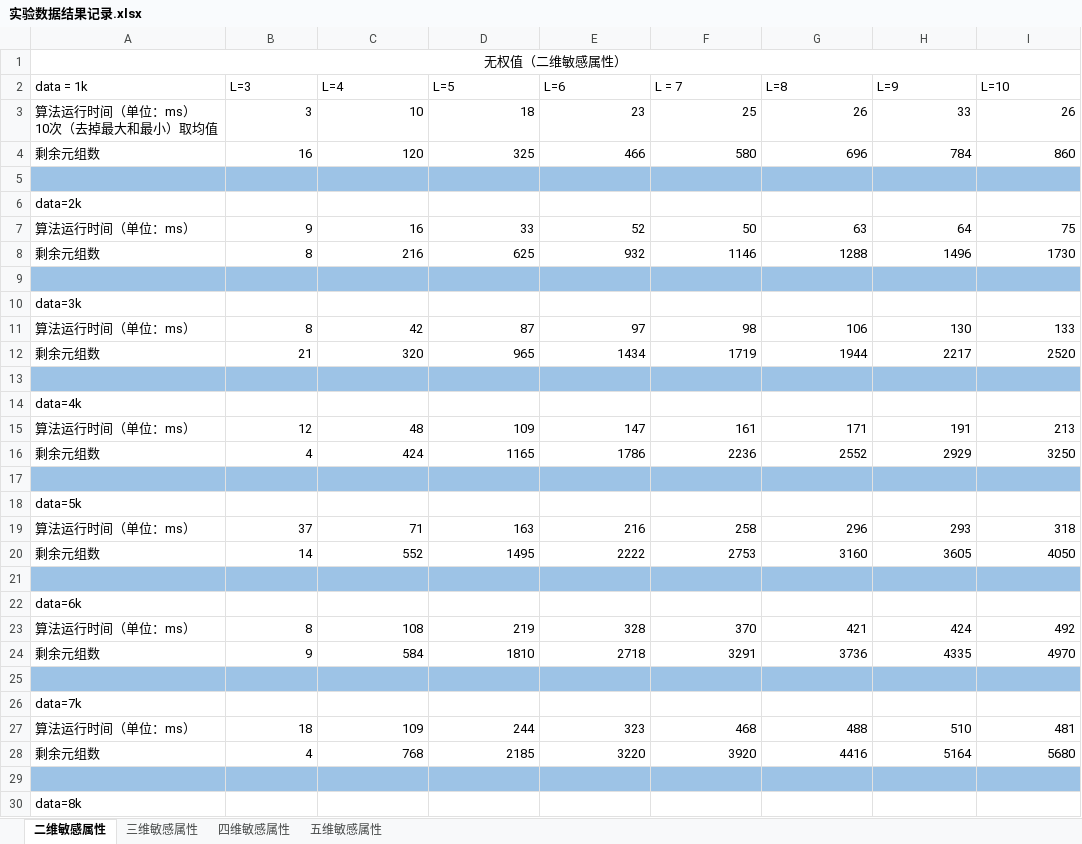
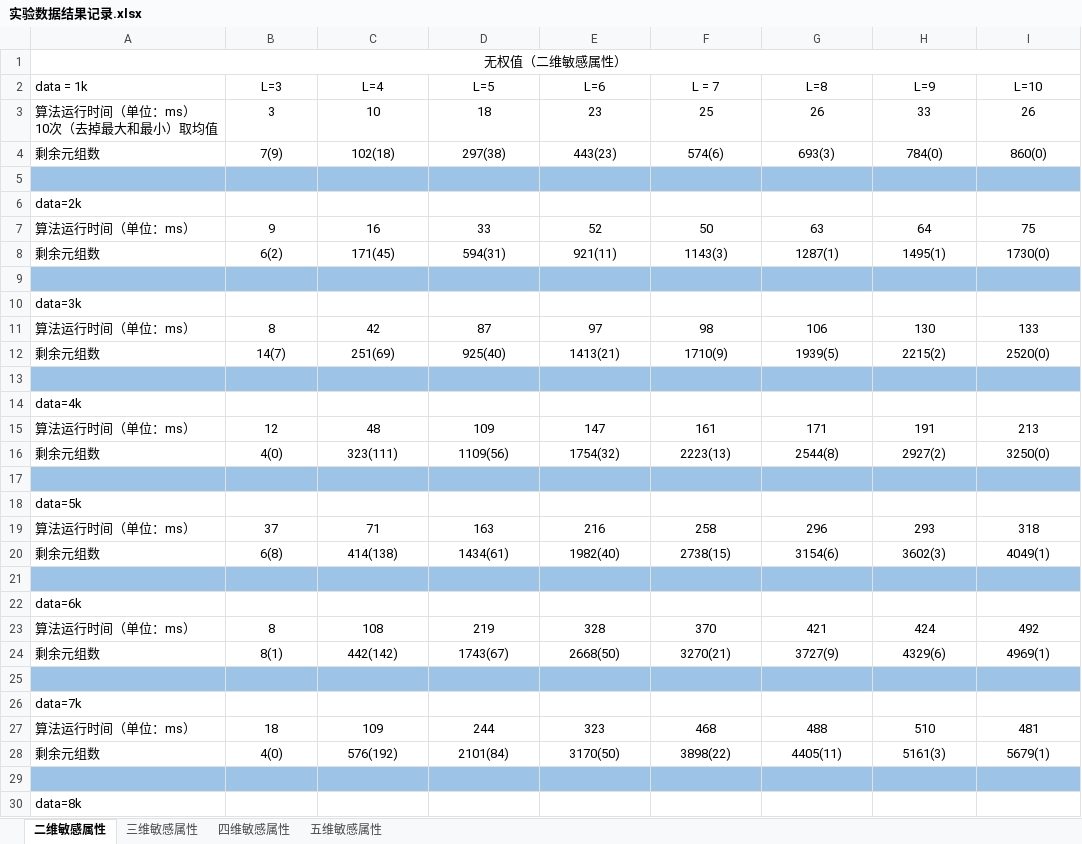
Before and after one commit to Gonjan/MSDP, an Excel workbook: 实验数据结果记录.xlsx, sheet 二维敏感属性, drawn as a sheet; only a part is shown; values as stored, in another font and other column widths than the file's, no borders; removed rows and columns are numbered as before the commit, all else as after; the diff covers the shown part only; the diff names each change by its address in the sheet, - before the commit and + after, or states it on an @@ line.

Commit message:
实验结果，剩余记录处理后

```diff
--- a/实验数据结果记录.xlsx (sheet 二维敏感属性)
+++ b/实验数据结果记录.xlsx (sheet 二维敏感属性)
-B2:I2 alignment: left
+B2:I2 alignment: center
-B3:I3 alignment: right
+B3:I3 alignment: center
-row 4: 剩余元组数 | 16 | 120 | 325 | 466 | 580 | 696 | 784 | 860
+row 4: 剩余元组数 | 7(9) | 102(18) | 297(38) | 443(23) | 574(6) | 693(3) | 784(0) | 860(0)
-B7:I7 alignment: right
+B7:I7 alignment: center
-row 8: 剩余元组数 | 8 | 216 | 625 | 932 | 1146 | 1288 | 1496 | 1730
+row 8: 剩余元组数 | 6(2) | 171(45) | 594(31) | 921(11) | 1143(3) | 1287(1) | 1495(1) | 1730(0)
-B11:I11 alignment: right
+B11:I11 alignment: center
-row 12: 剩余元组数 | 21 | 320 | 965 | 1434 | 1719 | 1944 | 2217 | 2520
+row 12: 剩余元组数 | 14(7) | 251(69) | 925(40) | 1413(21) | 1710(9) | 1939(5) | 2215(2) | 2520(0)
-B15:I15 alignment: right
+B15:I15 alignment: center
-row 16: 剩余元组数 | 4 | 424 | 1165 | 1786 | 2236 | 2552 | 2929 | 3250
+row 16: 剩余元组数 | 4(0) | 323(111) | 1109(56) | 1754(32) | 2223(13) | 2544(8) | 2927(2) | 3250(0)
-B19:I19 alignment: right
+B19:I19 alignment: center
-row 20: 剩余元组数 | 14 | 552 | 1495 | 2222 | 2753 | 3160 | 3605 | 4050
+row 20: 剩余元组数 | 6(8) | 414(138) | 1434(61) | 1982(40) | 2738(15) | 3154(6) | 3602(3) | 4049(1)
-B23:I23 alignment: right
+B23:I23 alignment: center
-row 24: 剩余元组数 | 9 | 584 | 1810 | 2718 | 3291 | 3736 | 4335 | 4970
+row 24: 剩余元组数 | 8(1) | 442(142) | 1743(67) | 2668(50) | 3270(21) | 3727(9) | 4329(6) | 4969(1)
-B27:I27 alignment: right
+B27:I27 alignment: center
-row 28: 剩余元组数 | 4 | 768 | 2185 | 3220 | 3920 | 4416 | 5164 | 5680
+row 28: 剩余元组数 | 4(0) | 576(192) | 2101(84) | 3170(50) | 3898(22) | 4405(11) | 5161(3) | 5679(1)
```
Also changed, not shown: 3 added rows, 3 removed rows and cell formats elsewhere in this sheet, sheet 三维敏感属性, sheet 四维敏感属性, sheet 五维敏感属性.
